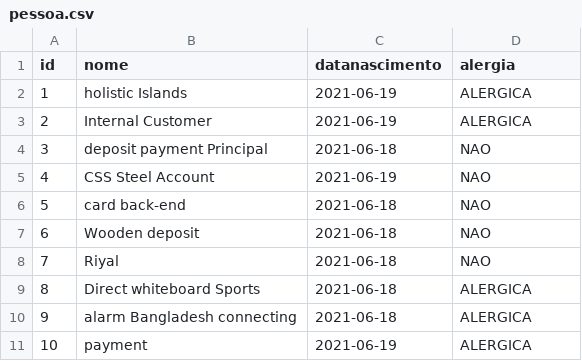
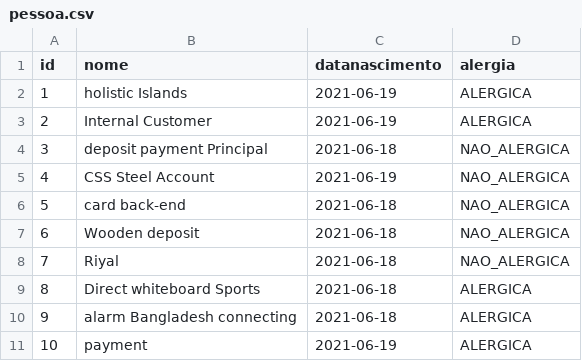
Before and after one commit to MayteC5/registro, a CSV file: src/main/resources/config/liquibase/fake-data/pessoa.csv, drawn as a sheet.

```diff
--- a/src/main/resources/config/liquibase/fake-data/pessoa.csv
+++ b/src/main/resources/config/liquibase/fake-data/pessoa.csv
@@ -3,7 +3,7 @@ id;nome;datanascimento;alergia
 2;Internal Customer;2021-06-19;ALERGICA
-3;deposit payment Principal;2021-06-18;NAO
-4;CSS Steel Account;2021-06-19;NAO
-5;card back-end;2021-06-18;NAO
-6;Wooden deposit;2021-06-18;NAO
-7;Riyal;2021-06-18;NAO
+3;deposit payment Principal;2021-06-18;NAO_ALERGICA
+4;CSS Steel Account;2021-06-19;NAO_ALERGICA
+5;card back-end;2021-06-18;NAO_ALERGICA
+6;Wooden deposit;2021-06-18;NAO_ALERGICA
+7;Riyal;2021-06-18;NAO_ALERGICA
 8;Direct whiteboard Sports;2021-06-18;ALERGICA
```
Also changed, not shown: 5 other files.
